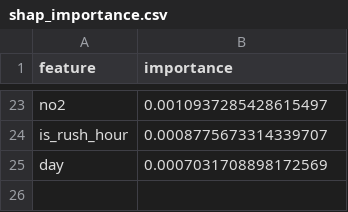
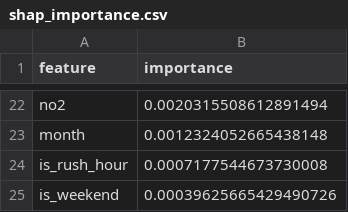
Before and after one commit to Khadija-Zulfiqar/aqi-forecasting, a CSV file: models/shap_importance.csv, drawn as a sheet; only a part is shown, gaps mark what is left out; removed rows and columns are numbered as before the commit, all else as after; the diff covers the shown part only; the diff names each change by its address in the sheet, - before the commit and + after, or states it on an @@ line.

```diff
--- a/models/shap_importance.csv
+++ b/models/shap_importance.csv
-B22 (importance): 0.0010937285428615497
+B22 (importance): 0.0020315508612891494
+row 23: month | 0.0012324052665438148
-B24 (importance): 0.0008775673314339707
+B24 (importance): 0.0007177544673730008
-row 25: day | 0.0007031708898172569
+row 25: is_weekend | 0.00039625665429490726
```
Also changed, not shown: 11 added rows, 12 removed rows and 9 edited cells elsewhere in this file, 3 other files.
